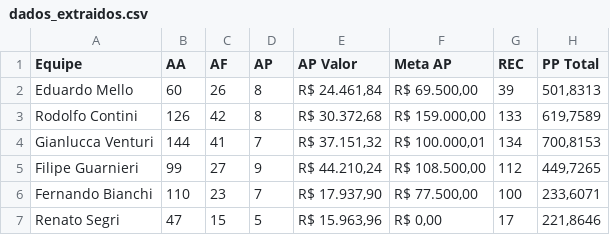
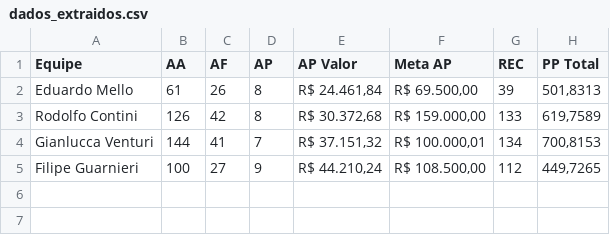
Before and after one commit to sprietootero/gestaoavista-sp1, a CSV file: dados_extraidos.csv, drawn as a sheet.

```diff
--- a/dados_extraidos.csv
+++ b/dados_extraidos.csv
@@ -1,7 +1,5 @@
 Equipe,AA,AF,AP,AP Valor,Meta AP,REC,PP Total
-Eduardo Mello,60,26,8,"R$ 24.461,84","R$ 69.500,00",39,"501,8313"
+Eduardo Mello,61,26,8,"R$ 24.461,84","R$ 69.500,00",39,"501,8313"
 Rodolfo Contini,126,42,8,"R$ 30.372,68","R$ 159.000,00",133,"619,7589"
 Gianlucca Venturi,144,41,7,"R$ 37.151,32","R$ 100.000,01",134,"700,8153"
-Filipe Guarnieri,99,27,9,"R$ 44.210,24","R$ 108.500,00",112,"449,7265"
-Fernando Bianchi,110,23,7,"R$ 17.937,90","R$ 77.500,00",100,"233,6071"
-Renato Segri,47,15,5,"R$ 15.963,96","R$ 0,00",17,"221,8646"
+Filipe Guarnieri,100,27,9,"R$ 44.210,24","R$ 108.500,00",112,"449,7265"
```
Also changed, not shown: ranking_7dias.csv.
